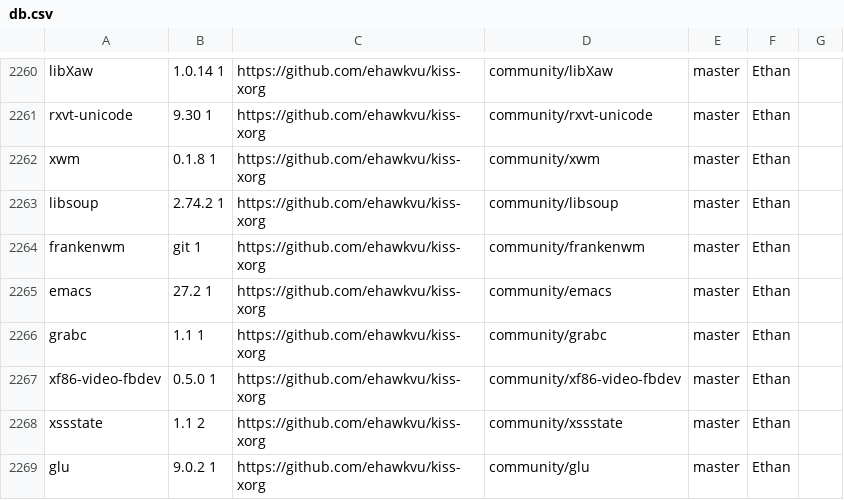
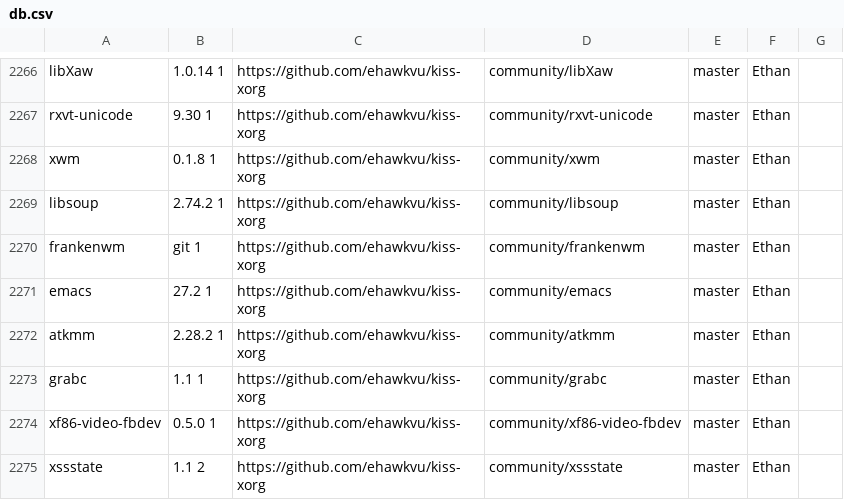
Before and after one commit to jedahan/kiss-find, a CSV file: db.csv, drawn as a sheet; only a part is shown, gaps mark what is left out; the shorter side is filled out with more unchanged rows; the diff covers the shown part only.

Commit message:
Deploying to github-pages from @ jedahan/kiss-find@1d875ddeadf01e488116dcd5e0c1007b8672ebd2 🚀

```diff
--- a/db.csv
+++ b/db.csv
@@ -2265,2 +2271,3 @@ frankenwm,git 1,https://github.com/ehawkvu/kiss-xorg,community/frankenwm,master,
 emacs,27.2 1,https://github.com/ehawkvu/kiss-xorg,community/emacs,master,"Ethan"," "
+atkmm,2.28.2 1,https://github.com/ehawkvu/kiss-xorg,community/atkmm,master,"Ethan"," "
 grabc,1.1 1,https://github.com/ehawkvu/kiss-xorg,community/grabc,master,"Ethan"," "
```
Also changed, not shown: 6 added rows elsewhere in this file, 2 other files.
